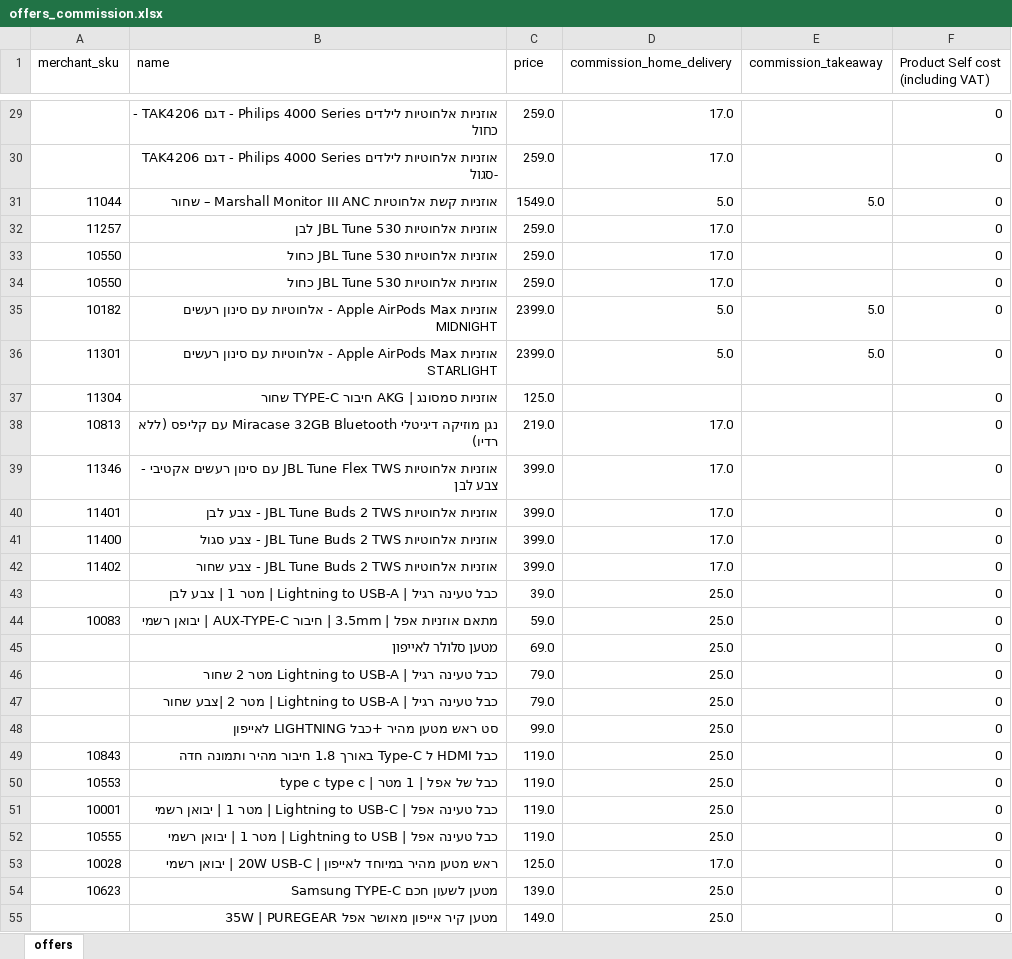
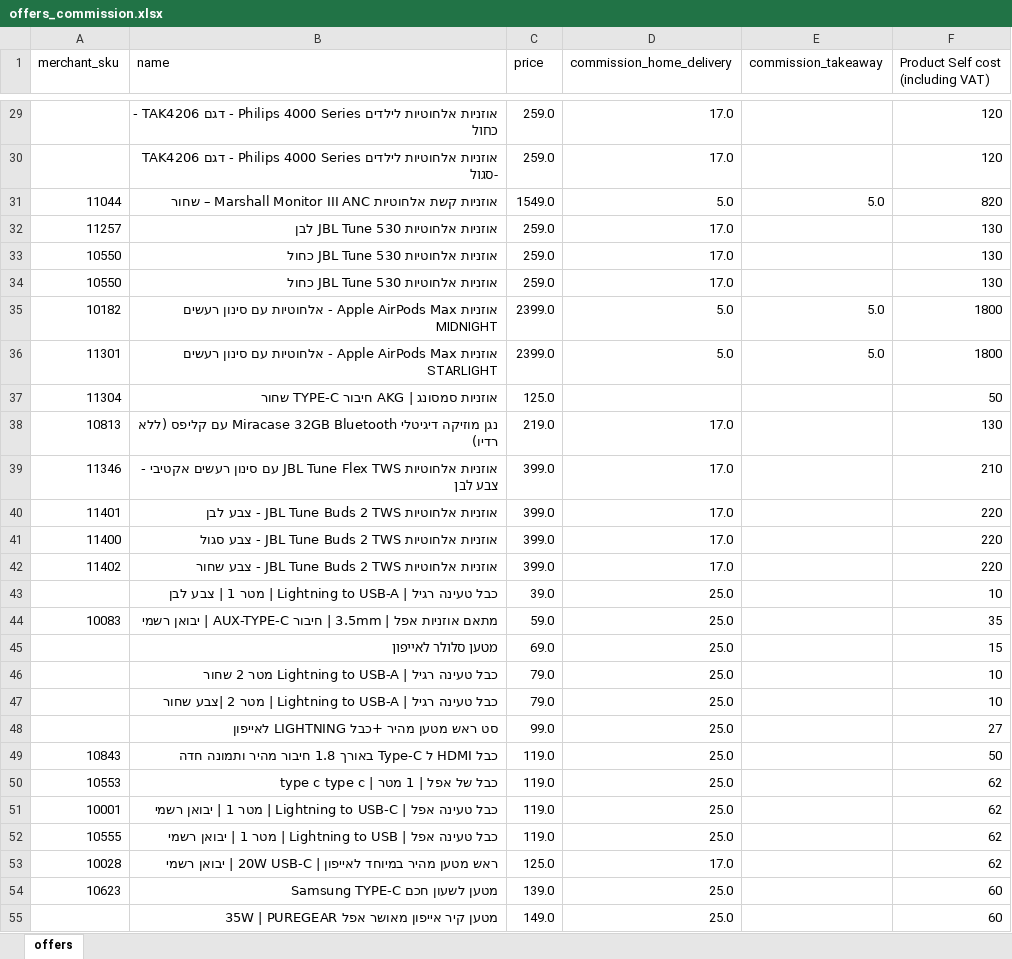
Before and after one commit to dato7777/StoryWolt, an Excel workbook: data/offers_commission.xlsx, sheet offers, drawn as a sheet; only a part is shown, gaps mark what is left out; values as stored, in another font and other column widths than the file's, no cell formats; the diff covers the shown part only; the diff names each change by its address in the sheet, - before the commit and + after, or states it on an @@ line.

```diff
--- a/data/offers_commission.xlsx (sheet offers)
+++ b/data/offers_commission.xlsx (sheet offers)
-F29:F30: 0
+F29:F30: 120
-F31: 0
+F31: 820
-F32:F34: 0
+F32:F34: 130
-F35:F36: 0
+F35:F36: 1800
-F37: 0
+F37: 50
-F38: 0
+F38: 130
-F39: 0
+F39: 210
-F40:F42: 0
+F40:F42: 220
-F43: 0
+F43: 10
-F44: 0
+F44: 35
-F45: 0
+F45: 15
-F46:F47: 0
+F46:F47: 10
-F48: 0
+F48: 27
-F49: 0
+F49: 50
-F50:F53: 0
+F50:F53: 62
-F54:F55: 0
+F54:F55: 60
```
Also changed, not shown: 13 added rows, 13 removed rows and 769 edited cells elsewhere in this sheet, cell formats, 6 other files.
